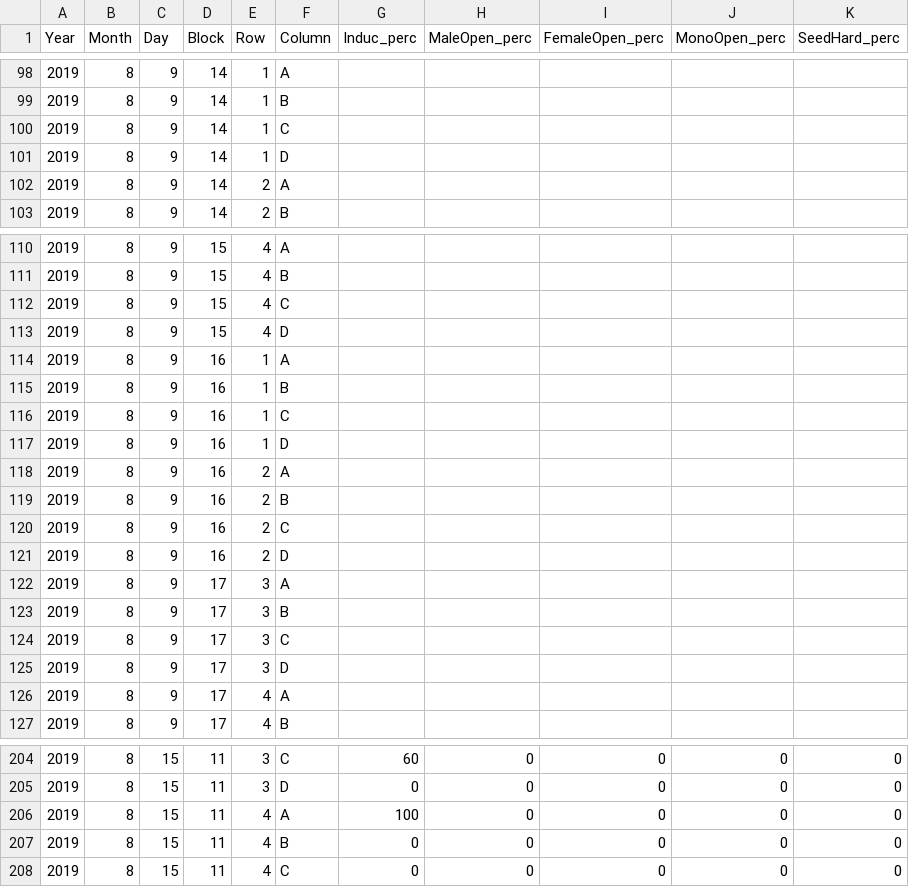
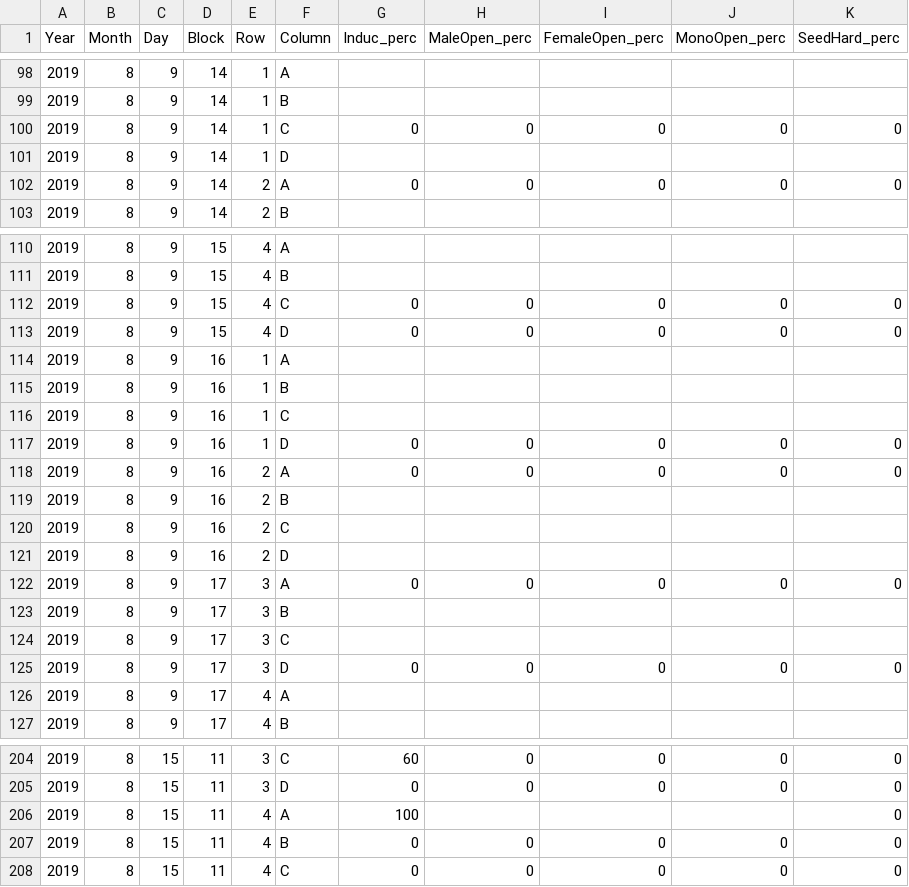
Before and after one commit to TREC-Agroecology/hemp, a CSV file: data/PilotPlotPlus8_summer_2019_Flowering.csv, drawn as a sheet; only a part is shown, gaps mark what is left out; the diff covers the shown part only.

Commit message:
Update PilotPlotPlus8_summer_2019_Flowering.csv
I corrected mis-entered data on flowering time

```diff
--- a/data/PilotPlotPlus8_summer_2019_Flowering.csv
+++ b/data/PilotPlotPlus8_summer_2019_Flowering.csv
@@ -100 +100 @@ Year,Month,Day,Block,Row,Column,Induc_perc,MaleOpen_perc,FemaleOpen_perc,MonoOpe
-2019,8,9,14,1,C,,,,,
+2019,8,9,14,1,C,0,0,0,0,0,,
@@ -102 +102 @@ Year,Month,Day,Block,Row,Column,Induc_perc,MaleOpen_perc,FemaleOpen_perc,MonoOpe
-2019,8,9,14,2,A,,,,,
+2019,8,9,14,2,A,0,0,0,0,0,,
@@ -112,2 +112,2 @@ Year,Month,Day,Block,Row,Column,Induc_perc,MaleOpen_perc,FemaleOpen_perc,MonoOpe
-2019,8,9,15,4,C,,,,,
-2019,8,9,15,4,D,,,,,
+2019,8,9,15,4,C,0,0,0,0,0,,
+2019,8,9,15,4,D,0,0,0,0,0,,
@@ -117,2 +117,2 @@ Year,Month,Day,Block,Row,Column,Induc_perc,MaleOpen_perc,FemaleOpen_perc,MonoOpe
-2019,8,9,16,1,D,,,,,
-2019,8,9,16,2,A,,,,,
+2019,8,9,16,1,D,0,0,0,0,0,,
+2019,8,9,16,2,A,0,0,0,0,0,,
@@ -122 +122 @@ Year,Month,Day,Block,Row,Column,Induc_perc,MaleOpen_perc,FemaleOpen_perc,MonoOpe
-2019,8,9,17,3,A,,,,,
+2019,8,9,17,3,A,0,0,0,0,0,,
@@ -125 +125 @@ Year,Month,Day,Block,Row,Column,Induc_perc,MaleOpen_perc,FemaleOpen_perc,MonoOpe
-2019,8,9,17,3,D,,,,,
+2019,8,9,17,3,D,0,0,0,0,0,,
@@ -206 +206 @@ Year,Month,Day,Block,Row,Column,Induc_perc,MaleOpen_perc,FemaleOpen_perc,MonoOpe
-2019,8,15,11,4,A,100,0,0,0,0
+2019,8,15,11,4,A,100,,,,0,,
```
Also changed, not shown: 46 edited cells elsewhere in this file.
